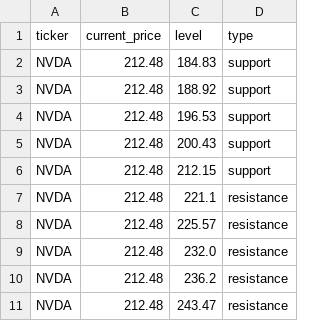
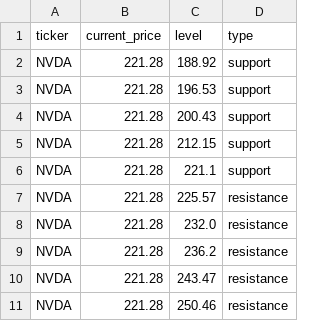
Before and after one commit to Kelvalt/sr-levels, a CSV file: data/NVDA.csv, drawn as a sheet.

Commit message:
update NVDA 2026-06-01 09:44:10

```diff
--- a/data/NVDA.csv
+++ b/data/NVDA.csv
@@ -1,11 +1,11 @@
 ticker,current_price,level,type
-NVDA,212.48,184.83,support
-NVDA,212.48,188.92,support
-NVDA,212.48,196.53,support
-NVDA,212.48,200.43,support
-NVDA,212.48,212.15,support
-NVDA,212.48,221.1,resistance
-NVDA,212.48,225.57,resistance
-NVDA,212.48,232.0,resistance
-NVDA,212.48,236.2,resistance
-NVDA,212.48,243.47,resistance
+NVDA,221.28,188.92,support
+NVDA,221.28,196.53,support
+NVDA,221.28,200.43,support
+NVDA,221.28,212.15,support
+NVDA,221.28,221.1,support
+NVDA,221.28,225.57,resistance
+NVDA,221.28,232.0,resistance
+NVDA,221.28,236.2,resistance
+NVDA,221.28,243.47,resistance
+NVDA,221.28,250.46,resistance
```
Also changed, not shown: 3 other files.
